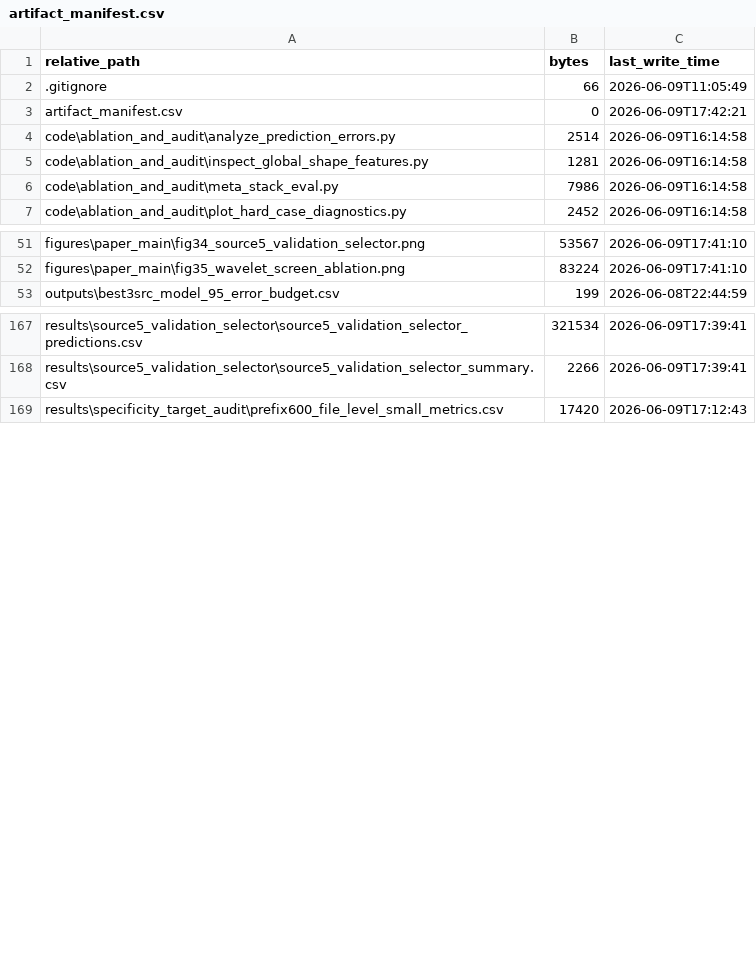
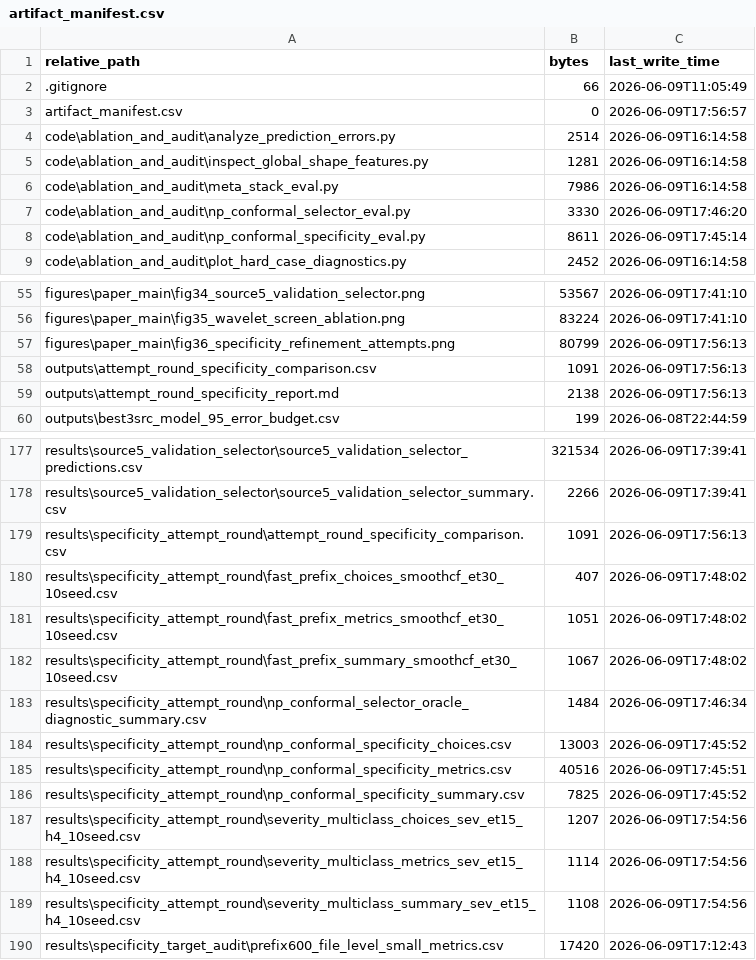
Before and after one commit to zwhy149/6.9, a CSV file: artifact_manifest.csv, drawn as a sheet; only a part is shown, gaps mark what is left out; the diff covers the shown part only.

Commit message:
Add specificity refinement attempt round

```diff
--- a/artifact_manifest.csv
+++ b/artifact_manifest.csv
@@ -2,3 +2,3 @@
 ".gitignore","66","2026-06-09T11:05:49"
-"artifact_manifest.csv","0","2026-06-09T17:42:21"
+"artifact_manifest.csv","0","2026-06-09T17:56:57"
 "code\ablation_and_audit\analyze_prediction_errors.py","2514","2026-06-09T16:14:58"
@@ -6,2 +6,4 @@
 "code\ablation_and_audit\meta_stack_eval.py","7986","2026-06-09T16:14:58"
+"code\ablation_and_audit\np_conformal_selector_eval.py","3330","2026-06-09T17:46:20"
+"code\ablation_and_audit\np_conformal_specificity_eval.py","8611","2026-06-09T17:45:14"
 "code\ablation_and_audit\plot_hard_case_diagnostics.py","2452","2026-06-09T16:14:58"
@@ -52,2 +56,5 @@
 "figures\paper_main\fig35_wavelet_screen_ablation.png","83224","2026-06-09T17:41:10"
+"figures\paper_main\fig36_specificity_refinement_attempts.png","80799","2026-06-09T17:56:13"
+"outputs\attempt_round_specificity_comparison.csv","1091","2026-06-09T17:56:13"
+"outputs\attempt_round_specificity_report.md","2138","2026-06-09T17:56:13"
 "outputs\best3src_model_95_error_budget.csv","199","2026-06-08T22:44:59"
@@ -168,2 +178,13 @@
 "results\source5_validation_selector\source5_validation_selector_summary.csv","2266","2026-06-09T17:39:41"
+"results\specificity_attempt_round\attempt_round_specificity_comparison.csv","1091","2026-06-09T17:56:13"
+"results\specificity_attempt_round\fast_prefix_choices_smoothcf_et30_10seed.csv","407","2026-06-09T17:48:02"
+"results\specificity_attempt_round\fast_prefix_metrics_smoothcf_et30_10seed.csv","1051","2026-06-09T17:48:02"
+"results\specificity_attempt_round\fast_prefix_summary_smoothcf_et30_10seed.csv","1067","2026-06-09T17:48:02"
+"results\specificity_attempt_round\np_conformal_selector_oracle_diagnostic_summary.csv","1484","2026-06-09T17:46:34"
+"results\specificity_attempt_round\np_conformal_specificity_choices.csv","13003","2026-06-09T17:45:52"
+"results\specificity_attempt_round\np_conformal_specificity_metrics.csv","40516","2026-06-09T17:45:51"
+"results\specificity_attempt_round\np_conformal_specificity_summary.csv","7825","2026-06-09T17:45:52"
+"results\specificity_attempt_round\severity_multiclass_choices_sev_et15_h4_10seed.csv","1207","2026-06-09T17:54:56"
+"results\specificity_attempt_round\severity_multiclass_metrics_sev_et15_h4_10seed.csv","1114","2026-06-09T17:54:56"
+"results\specificity_attempt_round\severity_multiclass_summary_sev_et15_h4_10seed.csv","1108","2026-06-09T17:54:56"
 "results\specificity_target_audit\prefix600_file_level_small_metrics.csv","17420","2026-06-09T17:12:43"
```
Also changed, not shown: 5 added rows and 2 edited cells elsewhere in this file, 22 other files.
